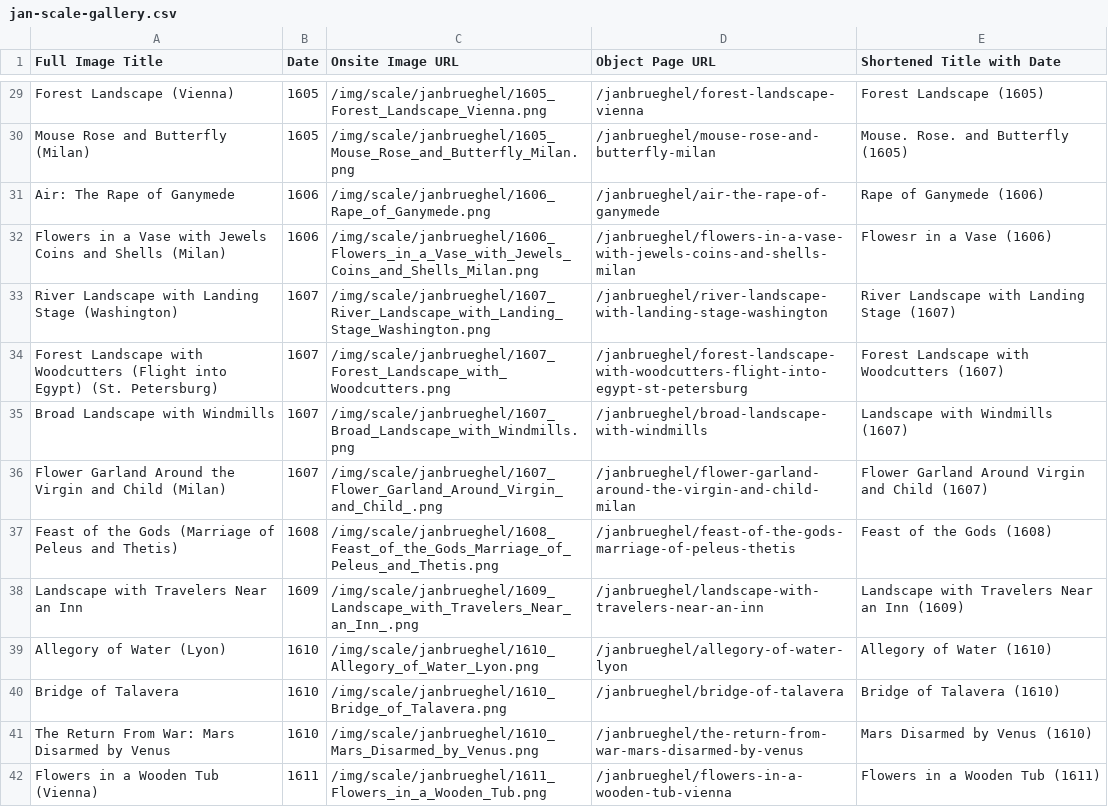
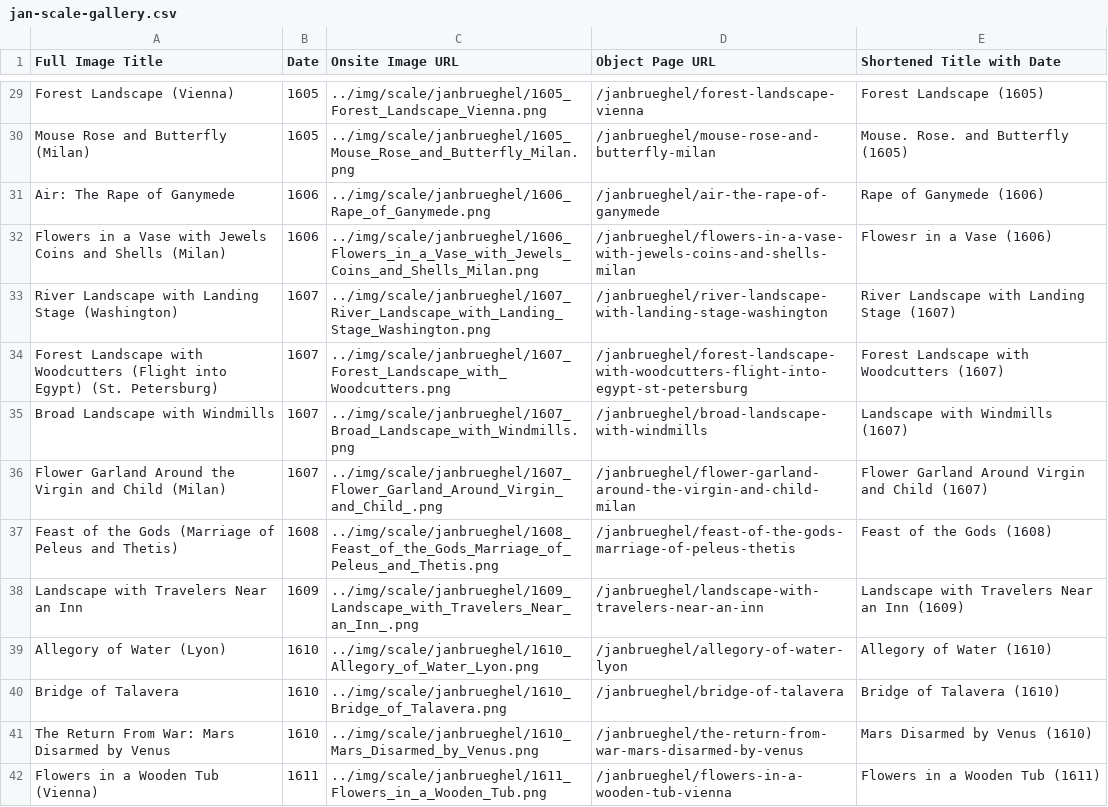
Before and after one commit to stephmoore/bruegheldev, a CSV file: img/scale/jan-scale-gallery.csv, drawn as a sheet; only a part is shown, gaps mark what is left out; the diff covers the shown part only.

Commit message:
scale gallery fix

```diff
--- a/img/scale/jan-scale-gallery.csv
+++ b/img/scale/jan-scale-gallery.csv
@@ -29,14 +29,14 @@
-"Forest Landscape (Vienna)",1605,"/img/scale/janbrueghel/1605_Forest_Landscape_Vienna.png","/janbrueghel/forest-landscape-vienna","Forest Landscape (1605)"
-"Mouse Rose and Butterfly (Milan)",1605,"/img/scale/janbrueghel/1605_Mouse_Rose_and_Butterfly_Milan.png","/janbrueghel/mouse-rose-and-butterfly-milan","Mouse. Rose. and Butterfly (1605)"
-"Air: The Rape of Ganymede",1606,"/img/scale/janbrueghel/1606_Rape_of_Ganymede.png","/janbrueghel/air-the-rape-of-ganymede","Rape of Ganymede (1606)"
-"Flowers in a Vase with Jewels Coins and Shells (Milan)",1606,"/img/scale/janbrueghel/1606_Flowers_in_a_Vase_with_Jewels_Coins_and_Shells_Milan.png","/janbrueghel/flowers-in-a-vase-with-jewels-coins-and-shells-milan","Flowesr in a Vase (1606)"
-"River Landscape with Landing Stage (Washington)",1607,"/img/scale/janbrueghel/1607_River_Landscape_with_Landing_Stage_Washington.png","/janbrueghel/river-landscape-with-landing-stage-washington","River Landscape with Landing Stage (1607)"
-"Forest Landscape with Woodcutters (Flight into Egypt) (St. Petersburg)",1607,"/img/scale/janbrueghel/1607_Forest_Landscape_with_Woodcutters.png","/janbrueghel/forest-landscape-with-woodcutters-flight-into-egypt-st-petersburg","Forest Landscape with Woodcutters (1607)"
-"Broad Landscape with Windmills",1607,"/img/scale/janbrueghel/1607_Broad_Landscape_with_Windmills.png","/janbrueghel/broad-landscape-with-windmills","Landscape with Windmills (1607)"
-"Flower Garland Around the Virgin and Child (Milan)",1607,"/img/scale/janbrueghel/1607_Flower_Garland_Around_Virgin_and_Child_.png","/janbrueghel/flower-garland-around-the-virgin-and-child-milan","Flower Garland Around Virgin and Child (1607)"
-"Feast of the Gods (Marriage of Peleus and Thetis)",1608,"/img/scale/janbrueghel/1608_Feast_of_the_Gods_Marriage_of_Peleus_and_Thetis.png","/janbrueghel/feast-of-the-gods-marriage-of-peleus-thetis","Feast of the Gods (1608)"
-"Landscape with Travelers Near an Inn",1609,"/img/scale/janbrueghel/1609_Landscape_with_Travelers_Near_an_Inn_.png","/janbrueghel/landscape-with-travelers-near-an-inn","Landscape with Travelers Near an Inn (1609)"
-"Allegory of Water (Lyon)",1610,"/img/scale/janbrueghel/1610_Allegory_of_Water_Lyon.png","/janbrueghel/allegory-of-water-lyon","Allegory of Water (1610)"
-"Bridge of Talavera",1610,"/img/scale/janbrueghel/1610_Bridge_of_Talavera.png","/janbrueghel/bridge-of-talavera","Bridge of Talavera (1610)"
-"The Return From War: Mars Disarmed by Venus",1610,"/img/scale/janbrueghel/1610_Mars_Disarmed_by_Venus.png","/janbrueghel/the-return-from-war-mars-disarmed-by-venus","Mars Disarmed by Venus (1610)"
-"Flowers in a Wooden Tub (Vienna)",1611,"/img/scale/janbrueghel/1611_Flowers_in_a_Wooden_Tub.png","/janbrueghel/flowers-in-a-wooden-tub-vienna","Flowers in a Wooden Tub (1611)"
+"Forest Landscape (Vienna)",1605,"../img/scale/janbrueghel/1605_Forest_Landscape_Vienna.png","/janbrueghel/forest-landscape-vienna","Forest Landscape (1605)"
+"Mouse Rose and Butterfly (Milan)",1605,"../img/scale/janbrueghel/1605_Mouse_Rose_and_Butterfly_Milan.png","/janbrueghel/mouse-rose-and-butterfly-milan","Mouse. Rose. and Butterfly (1605)"
+"Air: The Rape of Ganymede",1606,"../img/scale/janbrueghel/1606_Rape_of_Ganymede.png","/janbrueghel/air-the-rape-of-ganymede","Rape of Ganymede (1606)"
+"Flowers in a Vase with Jewels Coins and Shells (Milan)",1606,"../img/scale/janbrueghel/1606_Flowers_in_a_Vase_with_Jewels_Coins_and_Shells_Milan.png","/janbrueghel/flowers-in-a-vase-with-jewels-coins-and-shells-milan","Flowesr in a Vase (1606)"
+"River Landscape with Landing Stage (Washington)",1607,"../img/scale/janbrueghel/1607_River_Landscape_with_Landing_Stage_Washington.png","/janbrueghel/river-landscape-with-landing-stage-washington","River Landscape with Landing Stage (1607)"
+"Forest Landscape with Woodcutters (Flight into Egypt) (St. Petersburg)",1607,"../img/scale/janbrueghel/1607_Forest_Landscape_with_Woodcutters.png","/janbrueghel/forest-landscape-with-woodcutters-flight-into-egypt-st-petersburg","Forest Landscape with Woodcutters (1607)"
+"Broad Landscape with Windmills",1607,"../img/scale/janbrueghel/1607_Broad_Landscape_with_Windmills.png","/janbrueghel/broad-landscape-with-windmills","Landscape with Windmills (1607)"
+"Flower Garland Around the Virgin and Child (Milan)",1607,"../img/scale/janbrueghel/1607_Flower_Garland_Around_Virgin_and_Child_.png","/janbrueghel/flower-garland-around-the-virgin-and-child-milan","Flower Garland Around Virgin and Child (1607)"
+"Feast of the Gods (Marriage of Peleus and Thetis)",1608,"../img/scale/janbrueghel/1608_Feast_of_the_Gods_Marriage_of_Peleus_and_Thetis.png","/janbrueghel/feast-of-the-gods-marriage-of-peleus-thetis","Feast of the Gods (1608)"
+"Landscape with Travelers Near an Inn",1609,"../img/scale/janbrueghel/1609_Landscape_with_Travelers_Near_an_Inn_.png","/janbrueghel/landscape-with-travelers-near-an-inn","Landscape with Travelers Near an Inn (1609)"
+"Allegory of Water (Lyon)",1610,"../img/scale/janbrueghel/1610_Allegory_of_Water_Lyon.png","/janbrueghel/allegory-of-water-lyon","Allegory of Water (1610)"
+"Bridge of Talavera",1610,"../img/scale/janbrueghel/1610_Bridge_of_Talavera.png","/janbrueghel/bridge-of-talavera","Bridge of Talavera (1610)"
+"The Return From War: Mars Disarmed by Venus",1610,"../img/scale/janbrueghel/1610_Mars_Disarmed_by_Venus.png","/janbrueghel/the-return-from-war-mars-disarmed-by-venus","Mars Disarmed by Venus (1610)"
+"Flowers in a Wooden Tub (Vienna)",1611,"../img/scale/janbrueghel/1611_Flowers_in_a_Wooden_Tub.png","/janbrueghel/flowers-in-a-wooden-tub-vienna","Flowers in a Wooden Tub (1611)"
```
Also changed, not shown: 47 edited cells elsewhere in this file, img/scale/pieter-scale-gallery.csv, 1 other file.
